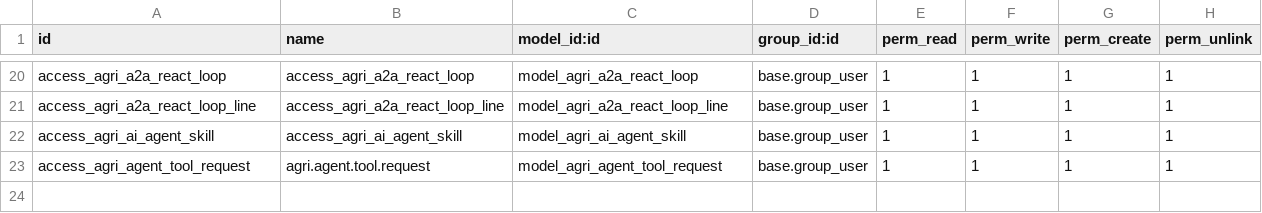
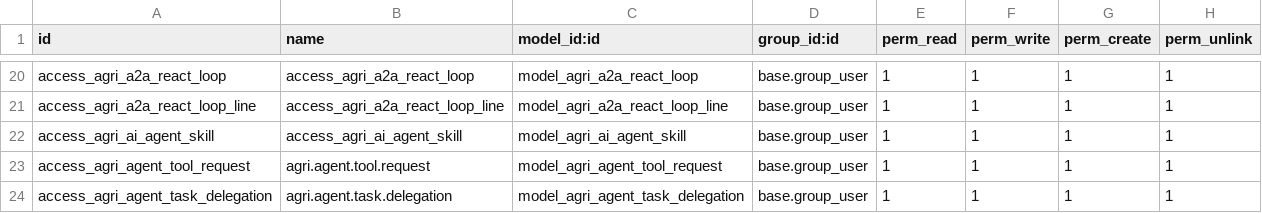
Before and after one commit to jeffery9/odoo-farm, a CSV file: farm_ai_agent/security/ir.model.access.csv, drawn as a sheet; only a part is shown, gaps mark what is left out; the diff names each change by its address in the sheet, - before the commit and + after, or states it on an @@ line.

Commit message:
feat(swarm): scaffold security rules, ACL, and manifest registration for Task 1 [2026-08-16]

```diff
--- a/farm_ai_agent/security/ir.model.access.csv
+++ b/farm_ai_agent/security/ir.model.access.csv
+row 24: access_agri_agent_task_delegation | agri.agent.task.delegation | model_agri_agent_task_delegation | base.group_user | 1 | 1 | 1 | 1
```
Also changed, not shown: 3 other files.
